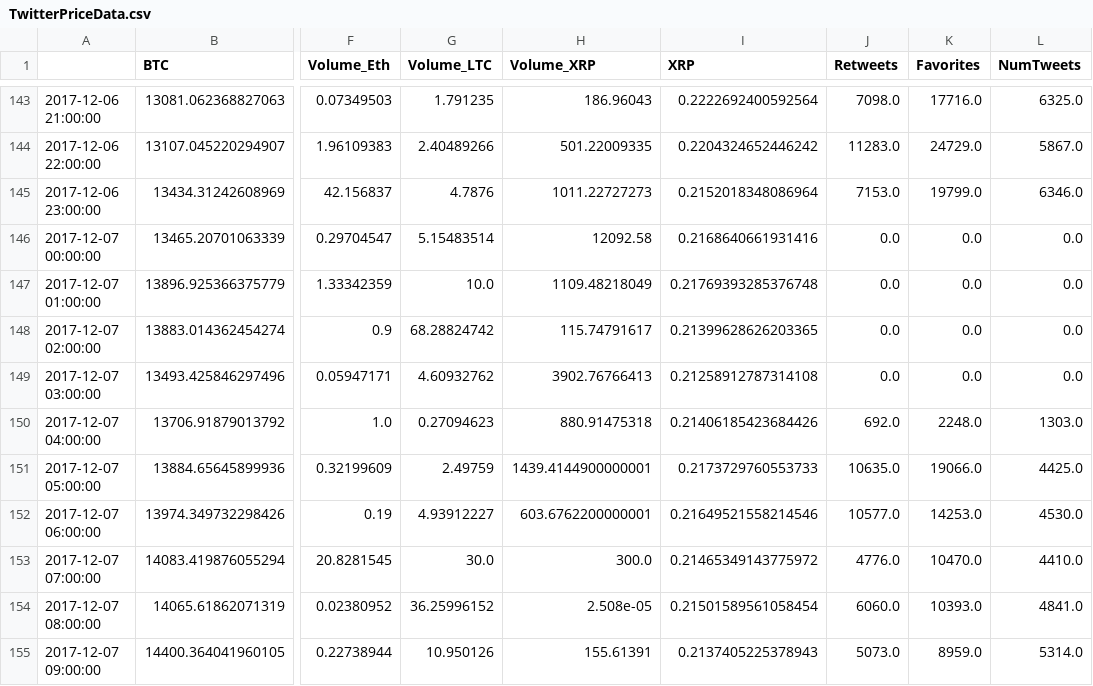
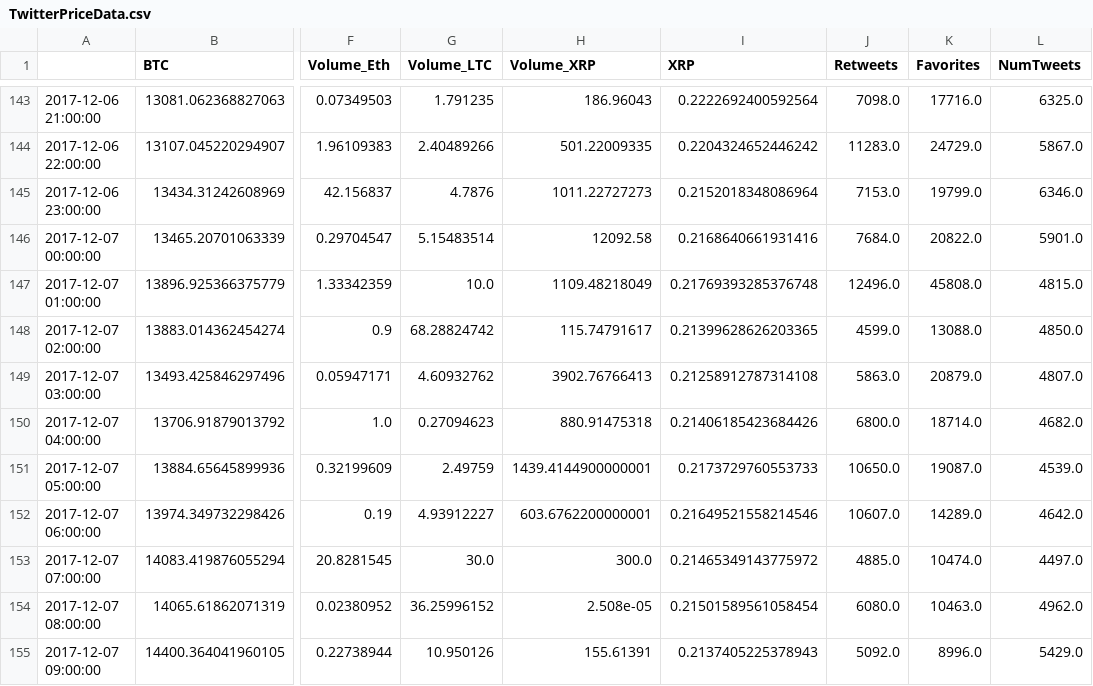
Before and after one commit to fagan2888/DigitalAsset_Analysis, a CSV file: data/TwitterPriceData.csv, drawn as a sheet; only a part is shown, gaps mark what is left out; the diff covers the shown part only; the diff names each change by its address in the sheet, - before the commit and + after, or states it on an @@ line.

```diff
--- a/data/TwitterPriceData.csv
+++ b/data/TwitterPriceData.csv
-J146 (Retweets): 0.0
+J146 (Retweets): 7684.0
-K146 (Favorites): 0.0
+K146 (Favorites): 20822.0
-L146 (NumTweets): 0.0
+L146 (NumTweets): 5901.0
-J147 (Retweets): 0.0
+J147 (Retweets): 12496.0
-K147 (Favorites): 0.0
+K147 (Favorites): 45808.0
-L147 (NumTweets): 0.0
+L147 (NumTweets): 4815.0
-J148 (Retweets): 0.0
+J148 (Retweets): 4599.0
-K148 (Favorites): 0.0
+K148 (Favorites): 13088.0
-L148 (NumTweets): 0.0
+L148 (NumTweets): 4850.0
-J149 (Retweets): 0.0
+J149 (Retweets): 5863.0
-K149 (Favorites): 0.0
+K149 (Favorites): 20879.0
-L149 (NumTweets): 0.0
+L149 (NumTweets): 4807.0
-J150 (Retweets): 692.0
+J150 (Retweets): 6800.0
-K150 (Favorites): 2248.0
+K150 (Favorites): 18714.0
-L150 (NumTweets): 1303.0
+L150 (NumTweets): 4682.0
-J151 (Retweets): 10635.0
+J151 (Retweets): 10650.0
-K151 (Favorites): 19066.0
+K151 (Favorites): 19087.0
-L151 (NumTweets): 4425.0
+L151 (NumTweets): 4539.0
-J152 (Retweets): 10577.0
+J152 (Retweets): 10607.0
-K152 (Favorites): 14253.0
+K152 (Favorites): 14289.0
-L152 (NumTweets): 4530.0
+L152 (NumTweets): 4642.0
-J153 (Retweets): 4776.0
+J153 (Retweets): 4885.0
-K153 (Favorites): 10470.0
+K153 (Favorites): 10474.0
-L153 (NumTweets): 4410.0
+L153 (NumTweets): 4497.0
-J154 (Retweets): 6060.0
+J154 (Retweets): 6080.0
-K154 (Favorites): 10393.0
+K154 (Favorites): 10463.0
-L154 (NumTweets): 4841.0
+L154 (NumTweets): 4962.0
-J155 (Retweets): 5073.0
+J155 (Retweets): 5092.0
-K155 (Favorites): 8959.0
+K155 (Favorites): 8996.0
-L155 (NumTweets): 5314.0
+L155 (NumTweets): 5429.0
```
Also changed, not shown: 156 edited cells elsewhere in this file, 4 other files.
